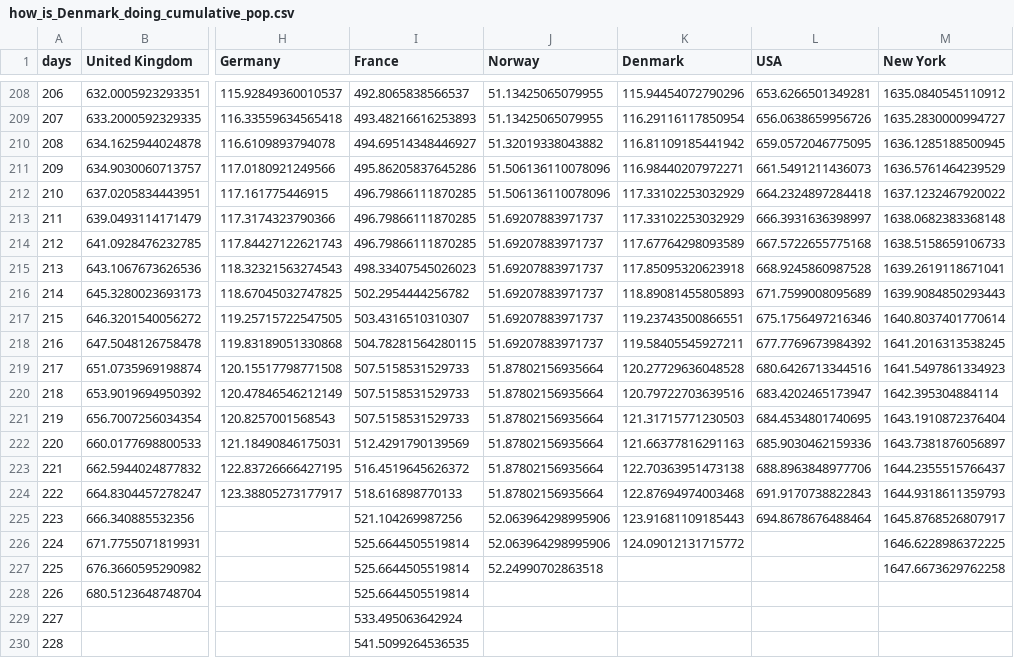
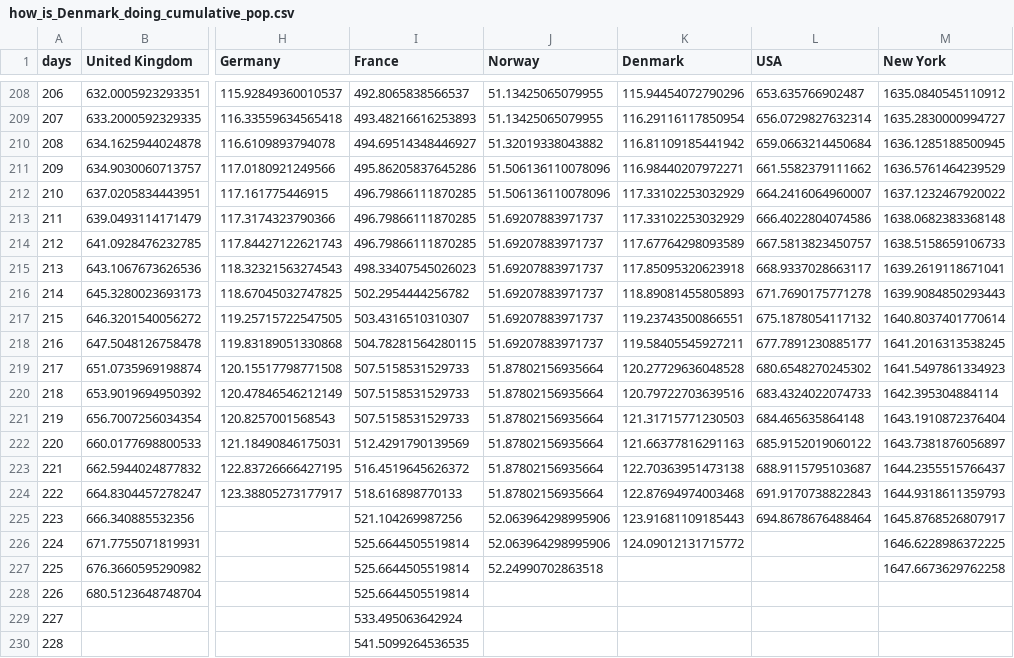
Before and after one commit to cboesgaard/how_is_Denmark_doing, a CSV file: data/how_is_Denmark_doing_cumulative_pop.csv, drawn as a sheet; only a part is shown, gaps mark what is left out; the diff covers the shown part only; the diff names each change by its address in the sheet, - before the commit and + after, or states it on an @@ line.

```diff
--- a/data/how_is_Denmark_doing_cumulative_pop.csv
+++ b/data/how_is_Denmark_doing_cumulative_pop.csv
-L208 (USA): 653.6266501349281
+L208 (USA): 653.635766902487
-L209 (USA): 656.0638659956726
+L209 (USA): 656.0729827632314
-L210 (USA): 659.0572046775095
+L210 (USA): 659.0663214450684
-L211 (USA): 661.5491211436073
+L211 (USA): 661.5582379111662
-L212 (USA): 664.2324897284418
+L212 (USA): 664.2416064960007
-L213 (USA): 666.3931636398997
+L213 (USA): 666.4022804074586
-L214 (USA): 667.5722655775168
+L214 (USA): 667.5813823450757
-L215 (USA): 668.9245860987528
+L215 (USA): 668.9337028663117
-L216 (USA): 671.7599008095689
+L216 (USA): 671.7690175771278
-L217 (USA): 675.1756497216346
+L217 (USA): 675.1878054117132
-L218 (USA): 677.7769673984392
+L218 (USA): 677.7891230885177
-L219 (USA): 680.6426713344516
+L219 (USA): 680.6548270245302
-L220 (USA): 683.4202465173947
+L220 (USA): 683.4324022074733
-L221 (USA): 684.4534801740695
+L221 (USA): 684.465635864148
-L222 (USA): 685.9030462159336
+L222 (USA): 685.9152019060122
-L223 (USA): 688.8963848977706
+L223 (USA): 688.9115795103687
```
Also changed, not shown: 27 edited cells elsewhere in this file, data/how_is_Denmark_doing_cumulative.csv, data/how_is_Denmark_doing_daily.csv, 4 other files.
